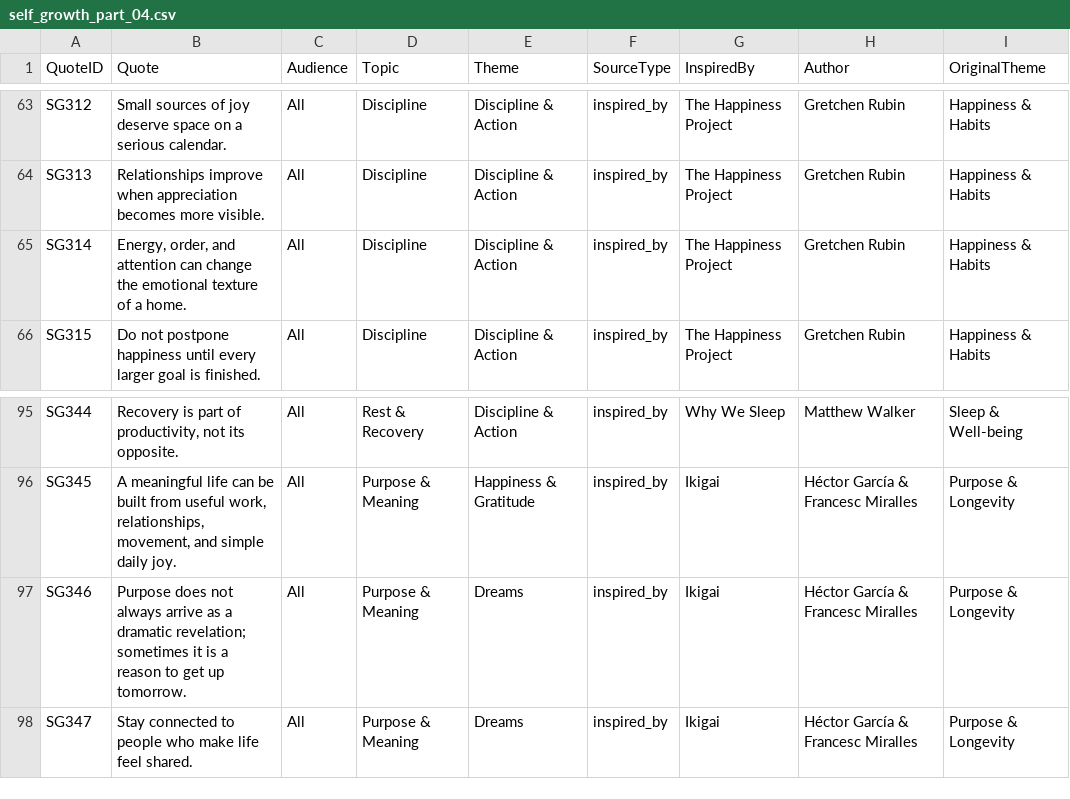
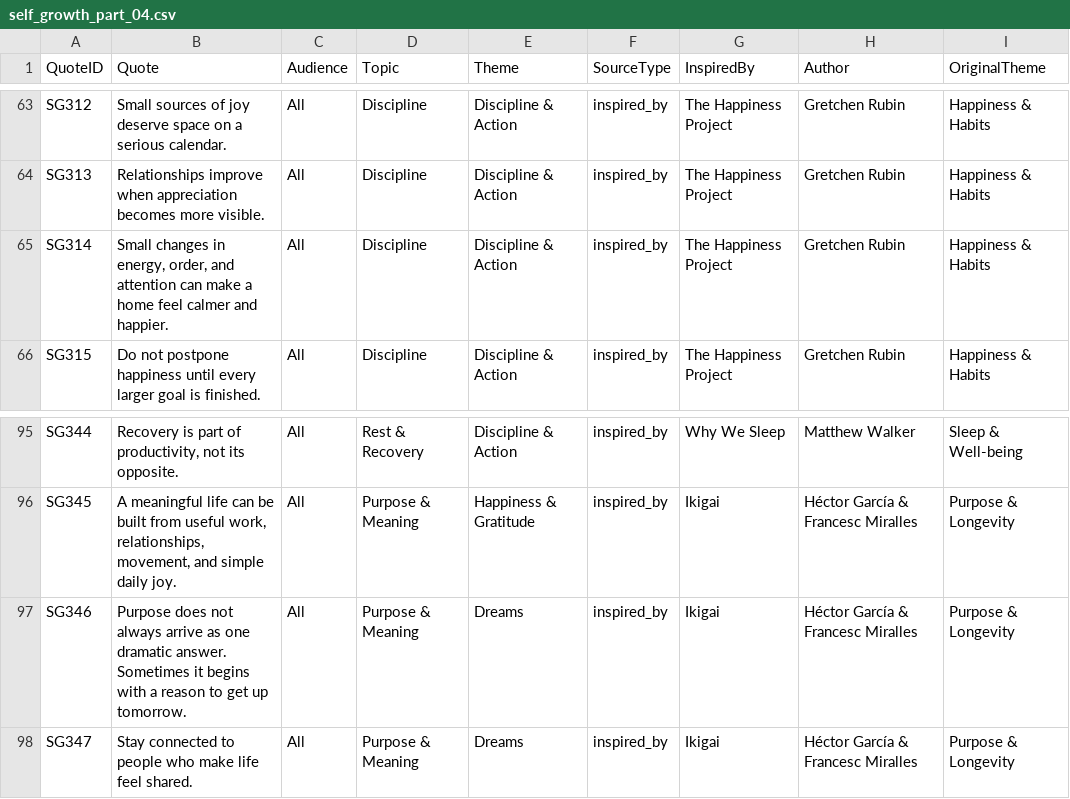
Before and after one commit to tkanchi/talksnwalks-agent, a CSV file: data/library/self_growth_part_04.csv, drawn as a sheet; only a part is shown, gaps mark what is left out; the diff covers the shown part only.

Commit message:
Audit grounded quote wording in self_growth_part_04.csv

```diff
--- a/data/library/self_growth_part_04.csv
+++ b/data/library/self_growth_part_04.csv
@@ -64,3 +64,3 @@ SG312,Small sources of joy deserve space on a serious calendar.,All,Discipline,D
 SG313,Relationships improve when appreciation becomes more visible.,All,Discipline,Discipline & Action,inspired_by,The Happiness Project,Gretchen Rubin,Happiness & Habits
-SG314,"Energy, order, and attention can change the emotional texture of a home.",All,Discipline,Discipline & Action,inspired_by,The Happiness Project,Gretchen Rubin,Happiness & Habits
+SG314,"Small changes in energy, order, and attention can make a home feel calmer and happier.",All,Discipline,Discipline & Action,inspired_by,The Happiness Project,Gretchen Rubin,Happiness & Habits
 SG315,Do not postpone happiness until every larger goal is finished.,All,Discipline,Discipline & Action,inspired_by,The Happiness Project,Gretchen Rubin,Happiness & Habits
@@ -96,3 +96,3 @@ SG344,"Recovery is part of productivity, not its opposite.",All,Rest & Recovery,
 SG345,"A meaningful life can be built from useful work, relationships, movement, and simple daily joy.",All,Purpose & Meaning,Happiness & Gratitude,inspired_by,Ikigai,Héctor García & Francesc Miralles,Purpose & Longevity
-SG346,Purpose does not always arrive as a dramatic revelation; sometimes it is a reason to get up tomorrow.,All,Purpose & Meaning,Dreams,inspired_by,Ikigai,Héctor García & Francesc Miralles,Purpose & Longevity
+SG346,Purpose does not always arrive as one dramatic answer. Sometimes it begins with a reason to get up tomorrow.,All,Purpose & Meaning,Dreams,inspired_by,Ikigai,Héctor García & Francesc Miralles,Purpose & Longevity
 SG347,Stay connected to people who make life feel shared.,All,Purpose & Meaning,Dreams,inspired_by,Ikigai,Héctor García & Francesc Miralles,Purpose & Longevity
```
Also changed, not shown: 10 edited cells elsewhere in this file.
